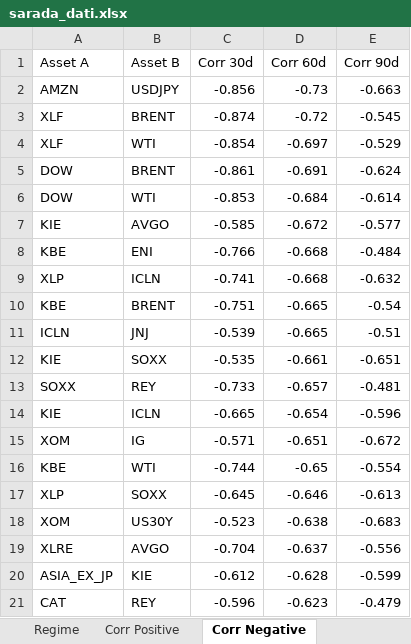
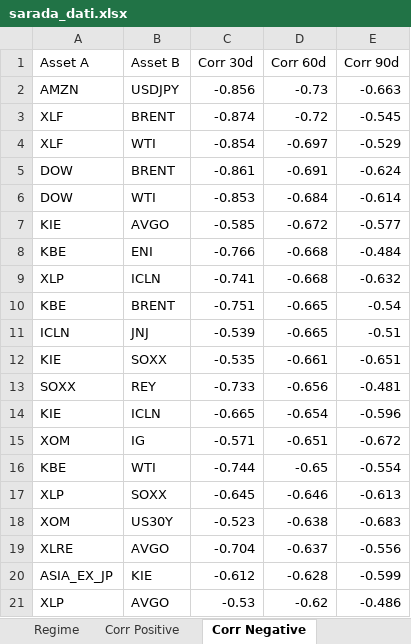
Before and after one commit to giapal96-star/jennifer-trading-dashbord, an Excel workbook: docs/sarada_dati.xlsx, sheet Corr Negative, drawn as a sheet; values as stored, in another font and other column widths than the file's, no borders; removed rows and columns are numbered as before the commit, all else as after; the diff names each change by its address in the sheet, - before the commit and + after, or states it on an @@ line.

```diff
--- a/docs/sarada_dati.xlsx (sheet Corr Negative)
+++ b/docs/sarada_dati.xlsx (sheet Corr Negative)
-D13 (Corr 60d): -0.657
+D13 (Corr 60d): -0.656
-row 21: CAT | REY | -0.596 | -0.623 | -0.479
+row 21: XLP | AVGO | -0.53 | -0.62 | -0.486
```
Also changed, not shown: sheet Ranking Daily, sheet Ranking Weekly, sheet Ranking Monthly, sheet Macro, sheet Regime, sheet Corr Positive, 2 other files.
